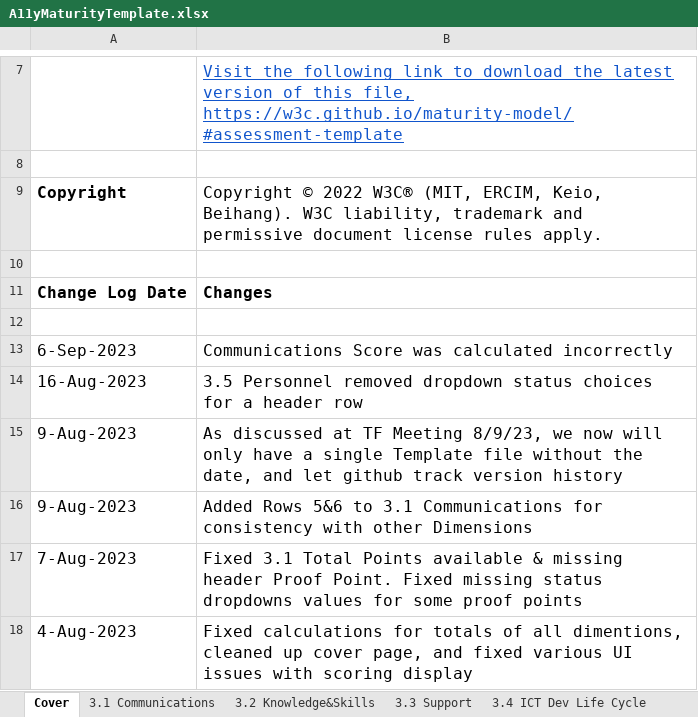
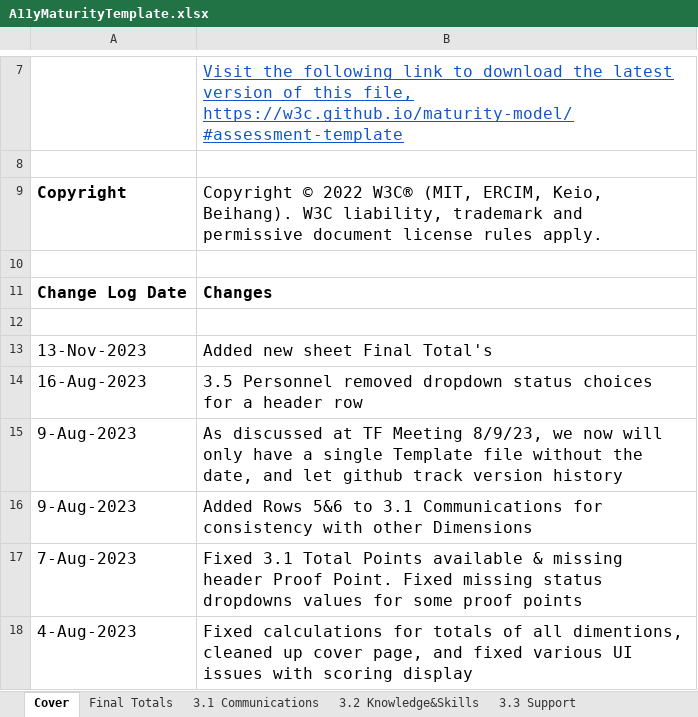
Before and after one commit to w3c/maturity-model, an Excel workbook: A11yMaturityTemplate.xlsx, sheet Cover, drawn as a sheet; only a part is shown, gaps mark what is left out; values as stored, in another font and other column widths than the file's, no borders; charts and pictures not drawn; removed rows and columns are numbered as before the commit, all else as after; the diff names each change by its address in the sheet, - before the commit and + after, or states it on an @@ line.

Commit message:
Added a new sheet called: Final Total's
shows all the scores in one place, links to each of the sheets to get more data.

```diff
--- a/A11yMaturityTemplate.xlsx (sheet Cover)
+++ b/A11yMaturityTemplate.xlsx (sheet Cover)
+sheet tab: Final Totals
-row 13: 6-Sep-2023 | Communications Score was calculated incorrectly
+row 13: 13-Nov-2023 | Added new sheet Final Total's
```
